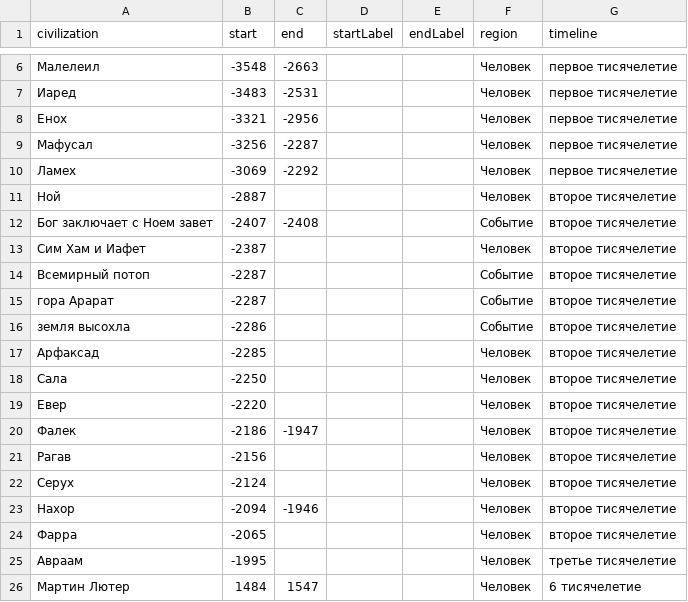
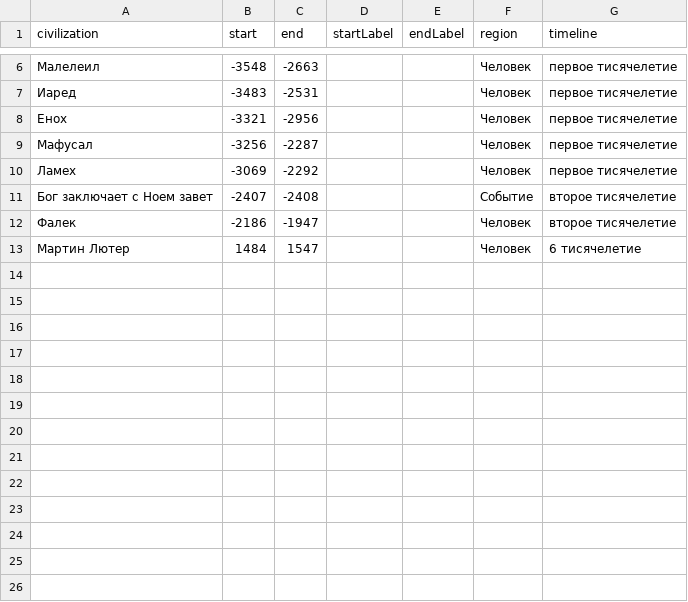
Before and after one commit to ruslan1b/ruslan1bhmap.github.io, a CSV file: data/time.csv, drawn as a sheet; only a part is shown, gaps mark what is left out; the diff names each change by its address in the sheet, - before the commit and + after, or states it on an @@ line.

Commit message:
Update time.csv

```diff
--- a/data/time.csv
+++ b/data/time.csv
-row 11: Ной | -2887 |  |  |  | Человек | второе тисячелетие
-row 13: Сим Хам и Иафет | -2387 |  |  |  | Человек | второе тисячелетие
-row 14: Всемирный потоп | -2287 |  |  |  | Событие | второе тисячелетие
-row 15: гора Арарат | -2287 |  |  |  | Событие | второе тисячелетие
-row 16: земля высохла | -2286 |  |  |  | Событие | второе тисячелетие
-row 17: Арфаксад | -2285 |  |  |  | Человек | второе тисячелетие
-row 18: Сала | -2250 |  |  |  | Человек | второе тисячелетие
-row 19: Евер | -2220 |  |  |  | Человек | второе тисячелетие
-row 21: Рагав | -2156 |  |  |  | Человек | второе тисячелетие
-row 22: Серух | -2124 |  |  |  | Человек | второе тисячелетие
-row 23: Нахор | -2094 | -1946 |  |  | Человек | второе тисячелетие
-row 24: Фарра | -2065 |  |  |  | Человек | второе тисячелетие
-row 25: Авраам | -1995 |  |  |  | Человек | третье тисячелетие
```
